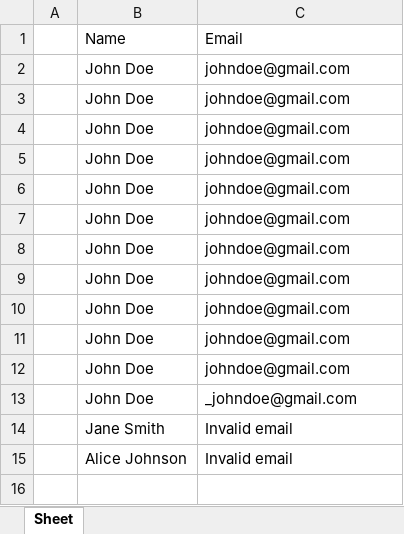
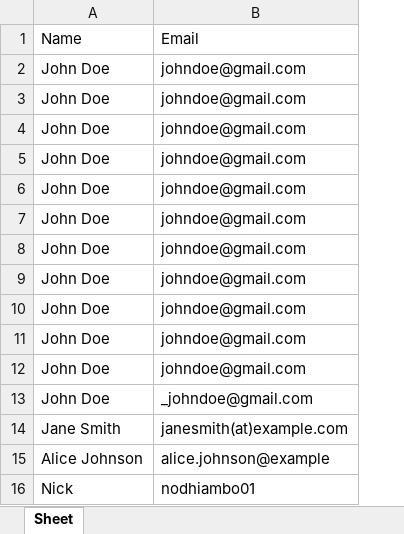
Before and after one commit to Nickodhiambo/Text-Based-Data-Cleaning-Assistant, an Excel workbook: CLI_Data_Cleaning_Tool/output.xlsx, sheet Sheet, drawn as a sheet; values as stored, in another font and other column widths than the file's, no borders; removed rows and columns are numbered as before the commit, all else as after; the diff names each change by its address in the sheet, - before the commit and + after, or states it on an @@ line.

```diff
--- a/CLI_Data_Cleaning_Tool/output.xlsx (sheet Sheet)
+++ b/CLI_Data_Cleaning_Tool/output.xlsx (sheet Sheet)
-column A, empty
-B14: Invalid email
+B14: janesmith(at)example.com
-B15: Invalid email
+B15: alice.johnson@example
+row 16: Nick | nodhiambo01
```
Also changed, not shown: CLI_Data_Cleaning_Tool/output_1.xlsx, CLI_Data_Cleaning_Tool/test_excel.xlsx, 4 other files.
